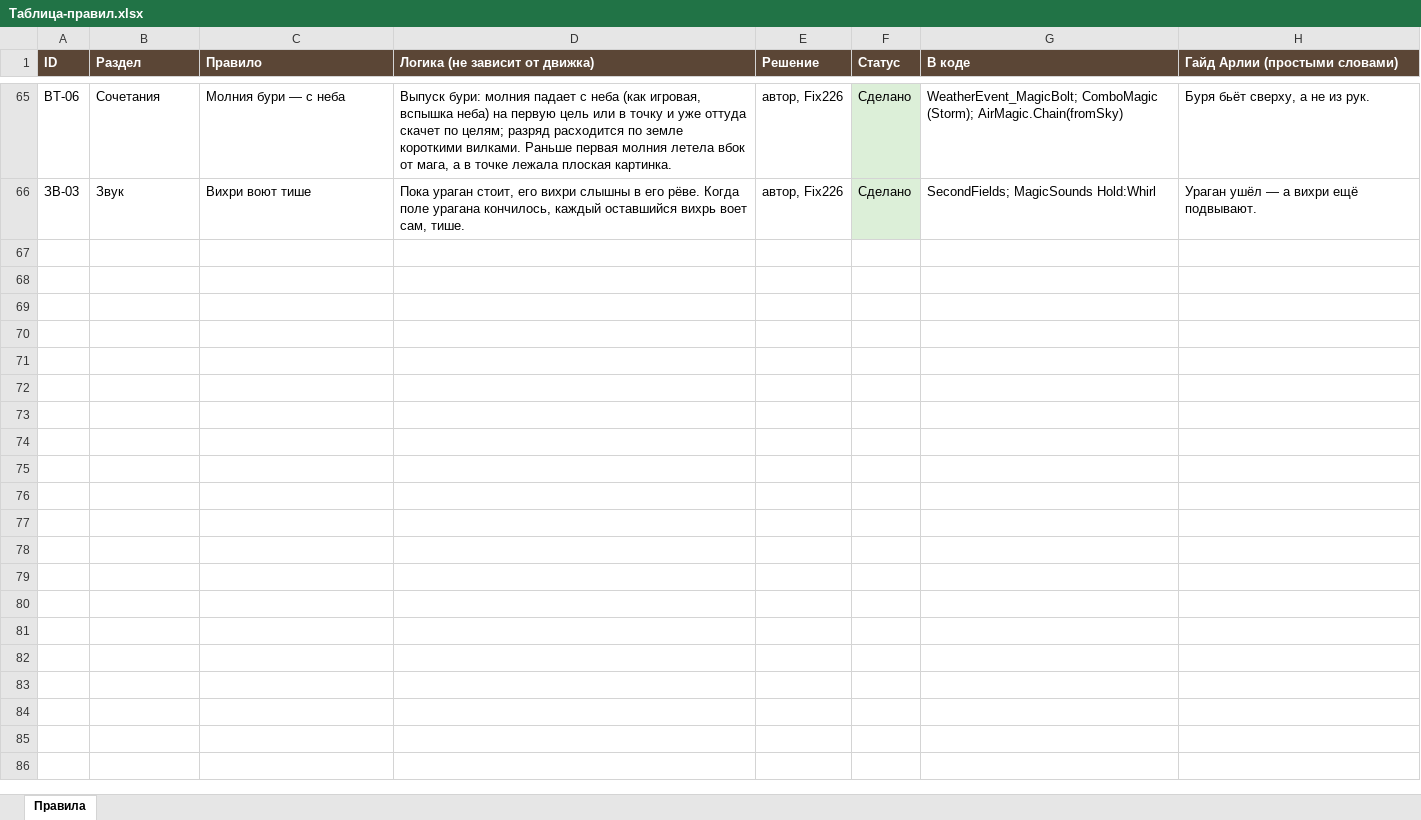
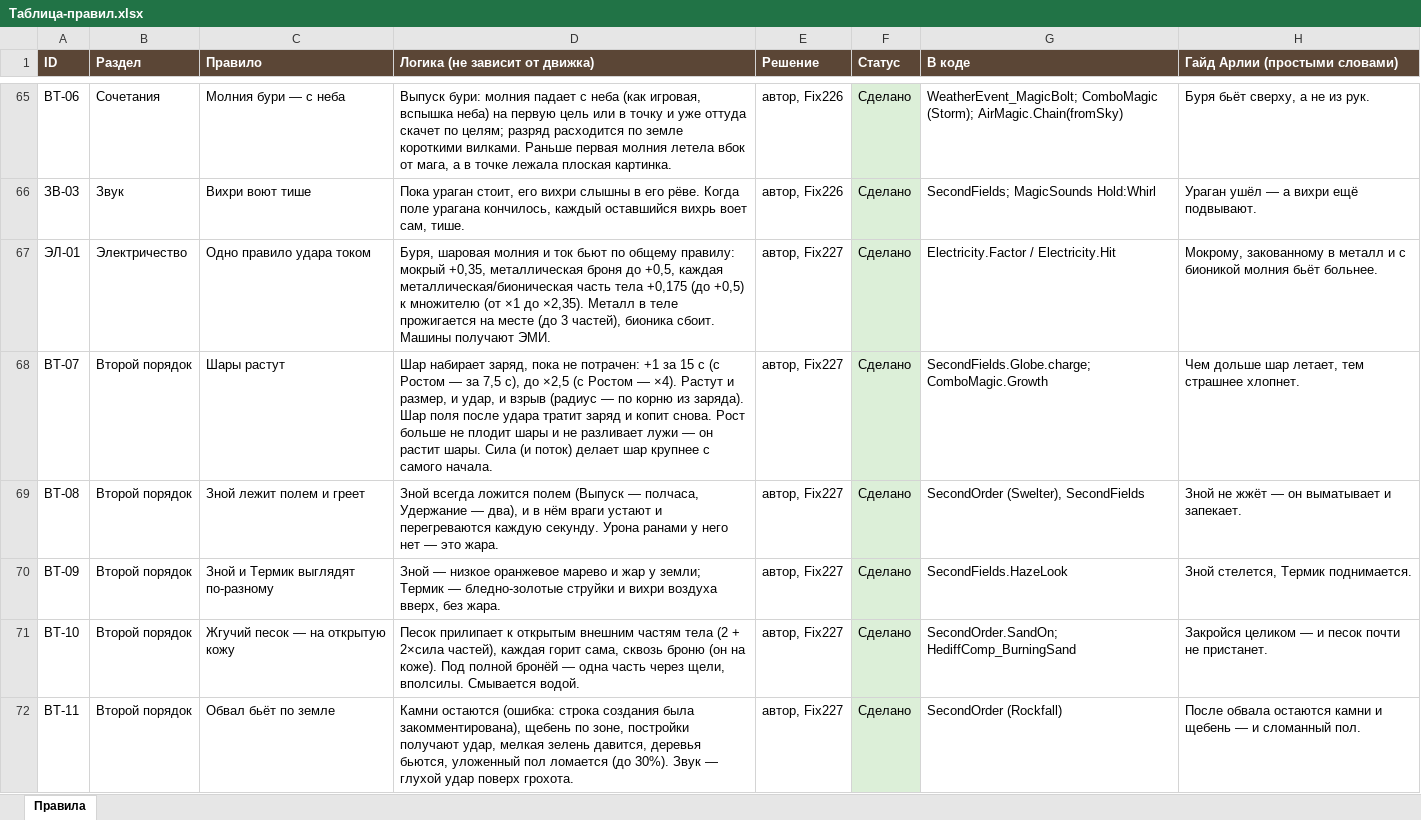
Before and after one commit to SedesNoctis/Claule-Work, an Excel workbook: Docs-Word/Таблица-правил.xlsx, sheet Правила, drawn as a sheet; only a part is shown, gaps mark what is left out; values as stored, in another font and other column widths than the file's, no borders; the diff covers the shown part only; the diff names each change by its address in the sheet, - before the commit and + after, or states it on an @@ line.

```diff
--- a/Docs-Word/Таблица-правил.xlsx (sheet Правила)
+++ b/Docs-Word/Таблица-правил.xlsx (sheet Правила)
+row 67: ЭЛ-01 | Электричество | Одно правило удара током | Буря, шаровая молния и ток бьют по общему правилу: мокрый +0,35, металлическая броня до +0,5, каждая металлическая/бионическая часть тела +0,175 (до +0,5) к множителю (от ×1 до ×2,35). Металл в теле прожигается на месте (до 3 частей), бионика сбоит. Машины получают ЭМИ. | автор, Fix227 | Сделано | Electricity.Factor / Electricity.Hit | Мокрому, закованному в металл и с бионикой молния бьёт больнее.
+row 68: ВТ-07 | Второй порядок | Шары растут | Шар набирает заряд, пока не потрачен: +1 за 15 с (с Ростом — за 7,5 с), до ×2,5 (с Ростом — ×4). Растут и размер, и удар, и взрыв (радиус — по корню из заряда). Шар поля после удара тратит заряд и копит снова. Рост больше не плодит шары и не разливает лужи — он растит шары. Сила (и поток) делает шар крупнее с самого начала. | автор, Fix227 | Сделано | SecondFields.Globe.charge; ComboMagic.Growth | Чем дольше шар летает, тем страшнее хлопнет.
+row 69: ВТ-08 | Второй порядок | Зной лежит полем и греет | Зной всегда ложится полем (Выпуск — полчаса, Удержание — два), и в нём враги устают и перегреваются каждую секунду. Урона ранами у него нет — это жара. | автор, Fix227 | Сделано | SecondOrder (Swelter), SecondFields | Зной не жжёт — он выматывает и запекает.
+row 70: ВТ-09 | Второй порядок | Зной и Термик выглядят по-разному | Зной — низкое оранжевое марево и жар у земли; Термик — бледно-золотые струйки и вихри воздуха вверх, без жара. | автор, Fix227 | Сделано | SecondFields.HazeLook | Зной стелется, Термик поднимается.
+row 71: ВТ-10 | Второй порядок | Жгучий песок — на открытую кожу | Песок прилипает к открытым внешним частям тела (2 + 2×сила частей), каждая горит сама, сквозь броню (он на коже). Под полной бронёй — одна часть через щели, вполсилы. Смывается водой. | автор, Fix227 | Сделано | SecondOrder.SandOn; HediffComp_BurningSand | Закройся целиком — и песок почти не пристанет.
+row 72: ВТ-11 | Второй порядок | Обвал бьёт по земле | Камни остаются (ошибка: строка создания была закомментирована), щебень по зоне, постройки получают удар, мелкая зелень давится, деревья бьются, уложенный пол ломается (до 30%). Звук — глухой удар поверх грохота. | автор, Fix227 | Сделано | SecondOrder (Rockfall) | После обвала остаются камни и щебень — и сломанный пол.
```
Also changed, not shown: 6 added rows elsewhere in this sheet, Docs-Word/Звуки-аудит.xlsx, 32 other files.
